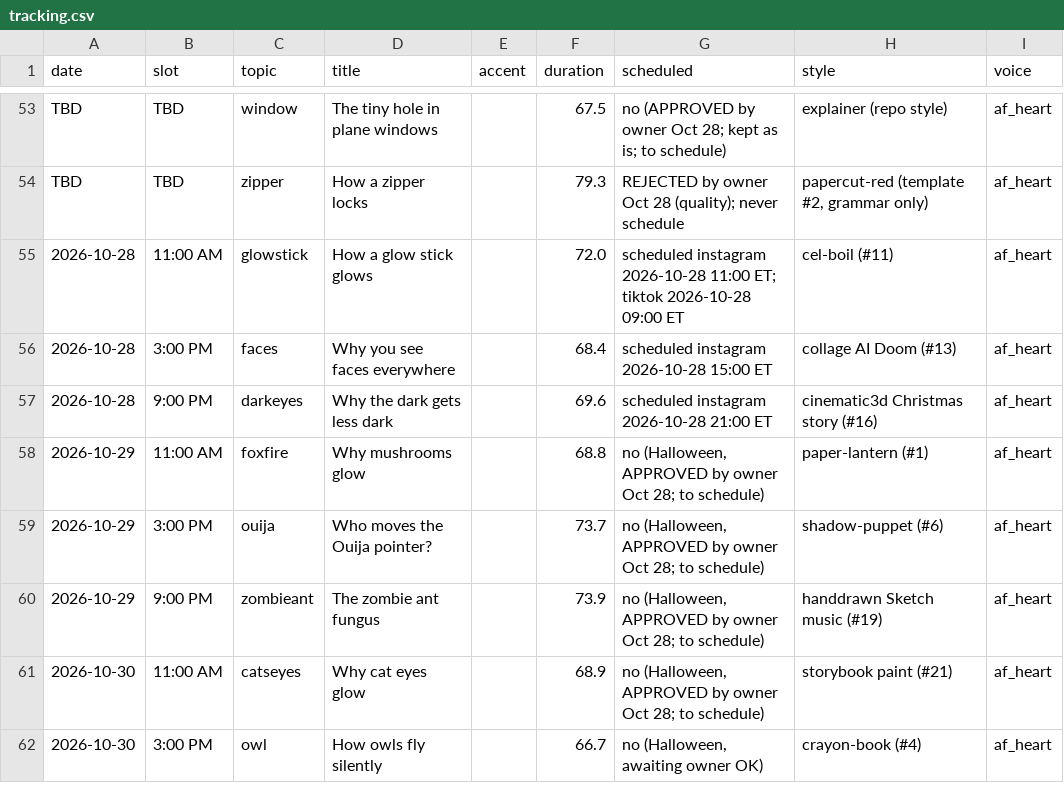
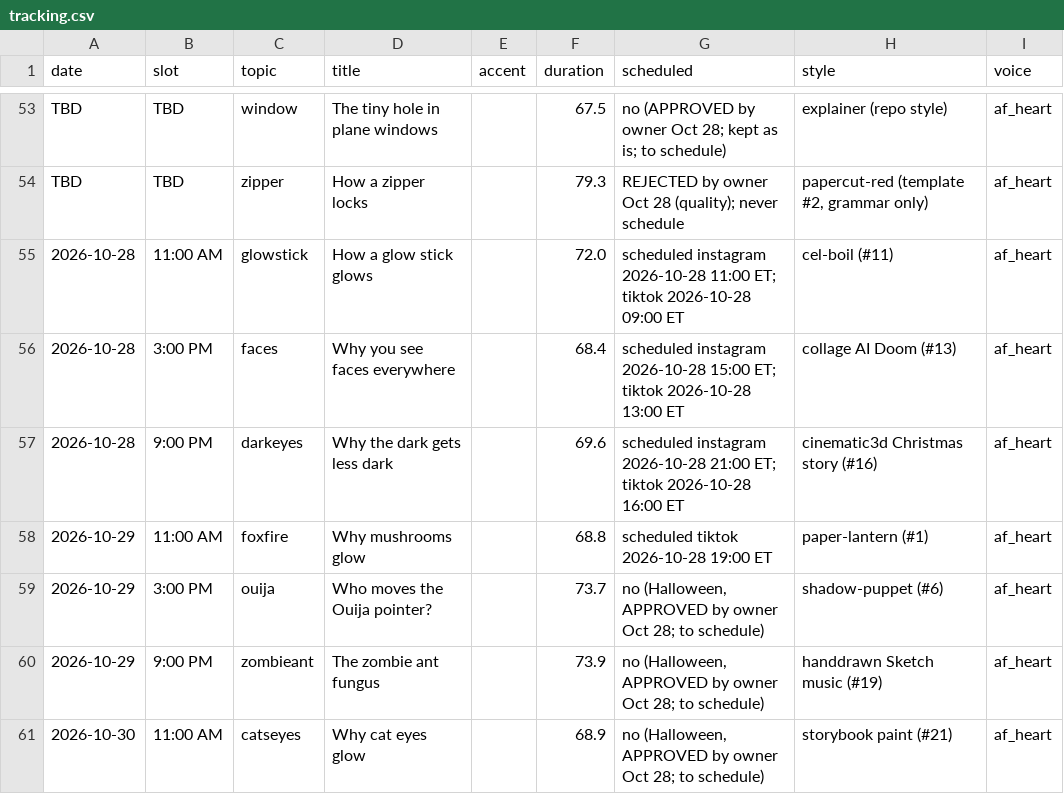
Before and after one commit to jiewei190-arch/reel-render, a CSV file: handoff/tracking.csv, drawn as a sheet; only a part is shown, gaps mark what is left out; the shorter side is filled out with more unchanged rows.

```diff
--- a/handoff/tracking.csv
+++ b/handoff/tracking.csv
@@ -55,5 +55,5 @@ TBD,TBD,zipper,How a zipper locks,,79.3,REJECTED by owner Oct 28 (quality); neve
 2026-10-28,11:00 AM,glowstick,How a glow stick glows,,72.0,scheduled instagram 2026-10-28 11:00 ET; tiktok 2026-10-28 09:00 ET,cel-boil (#11),af_heart
-2026-10-28,3:00 PM,faces,Why you see faces everywhere,,68.4,scheduled instagram 2026-10-28 15:00 ET,collage AI Doom (#13),af_heart
-2026-10-28,9:00 PM,darkeyes,Why the dark gets less dark,,69.6,scheduled instagram 2026-10-28 21:00 ET,cinematic3d Christmas story (#16),af_heart
-2026-10-29,11:00 AM,foxfire,Why mushrooms glow,,68.8,"no (Halloween, APPROVED by owner Oct 28; to schedule)",paper-lantern (#1),af_heart
+2026-10-28,3:00 PM,faces,Why you see faces everywhere,,68.4,scheduled instagram 2026-10-28 15:00 ET; tiktok 2026-10-28 13:00 ET,collage AI Doom (#13),af_heart
+2026-10-28,9:00 PM,darkeyes,Why the dark gets less dark,,69.6,scheduled instagram 2026-10-28 21:00 ET; tiktok 2026-10-28 16:00 ET,cinematic3d Christmas story (#16),af_heart
+2026-10-29,11:00 AM,foxfire,Why mushrooms glow,,68.8,scheduled tiktok 2026-10-28 19:00 ET,paper-lantern (#1),af_heart
 2026-10-29,3:00 PM,ouija,Who moves the Ouija pointer?,,73.7,"no (Halloween, APPROVED by owner Oct 28; to schedule)",shadow-puppet (#6),af_heart
```
Also changed, not shown: handoff/schedule_tt_yt.csv.
